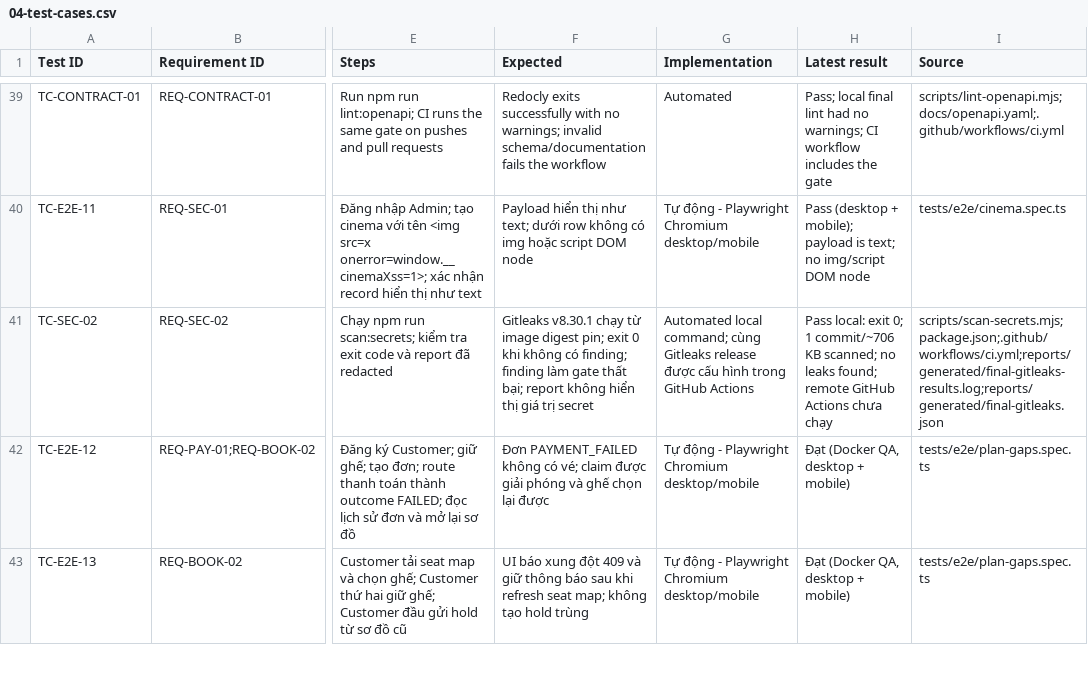
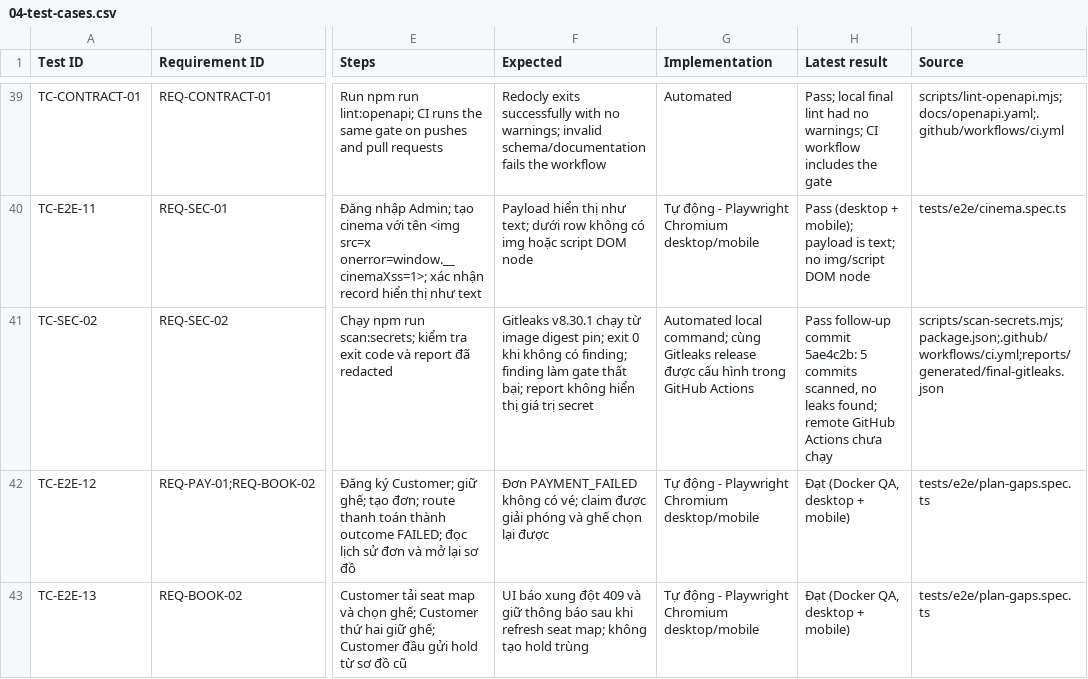
Before and after one commit to mahTuqn/DGKD_GK, a CSV file: docs/04-test-cases.csv, drawn as a sheet; only a part is shown, gaps mark what is left out; the diff names each change by its address in the sheet, - before the commit and + after, or states it on an @@ line.

Commit message:
docs: record clean-clone follow-up evidence

```diff
--- a/docs/04-test-cases.csv
+++ b/docs/04-test-cases.csv
-H41 (Latest result): Pass local: exit 0; 1 commit/~706 KB scanned; no leaks…
+H41 (Latest result): Pass follow-up commit 5ae4c2b: 5 commits scanned, no leaks…
-I41 (Source): scripts/scan-secrets.mjs;package.json;.github/workflows/ci.yml;reports/generated/final-gitleaks-results.log;reports/generated/final-gitleaks.json
+I41 (Source): scripts/scan-secrets.mjs;package.json;.github/workflows/ci.yml;reports/generated/final-gitleaks.json
```
Also changed, not shown: docs/03-rtm.csv, 5 other files.
